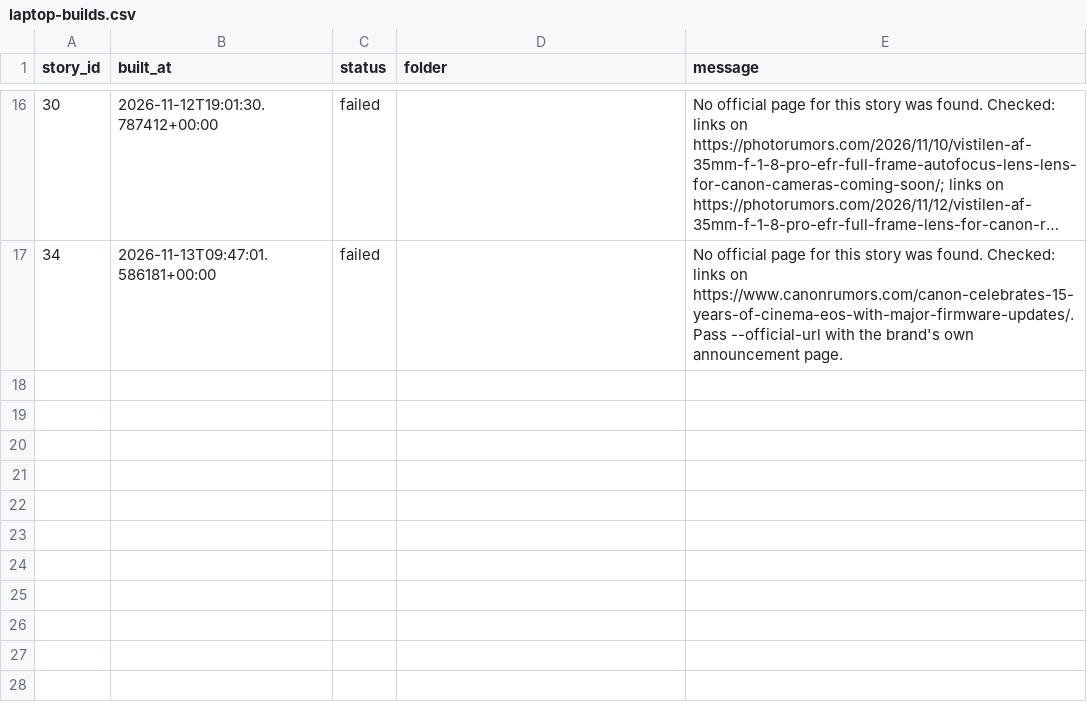
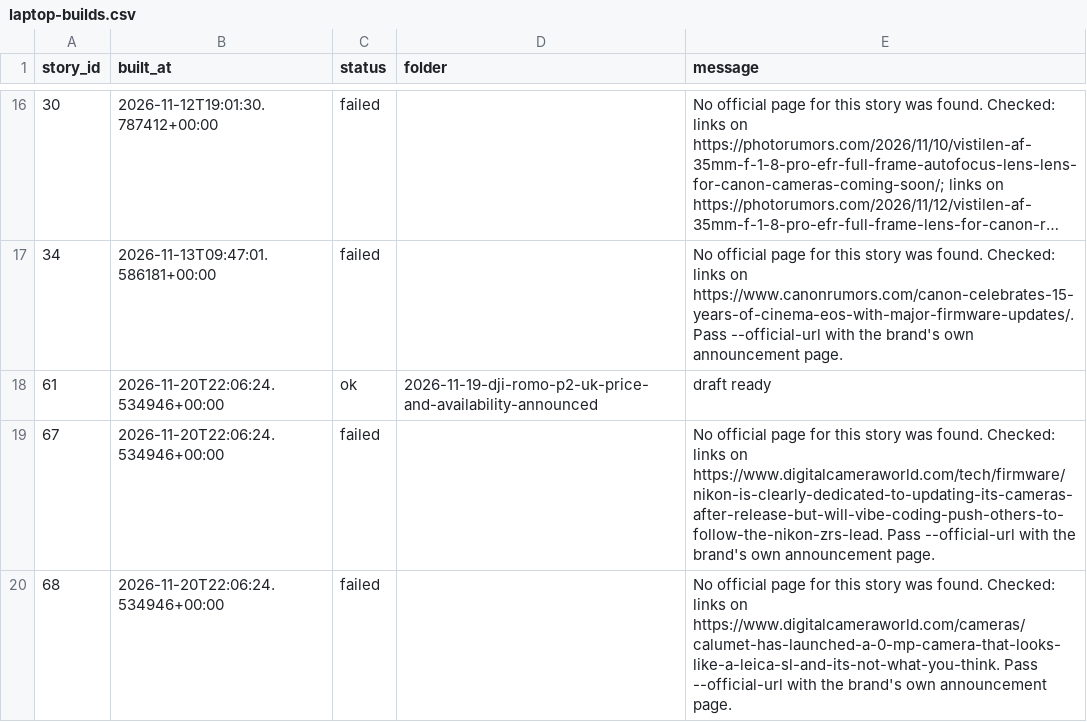
Before and after one commit to kintlibot-netizen/tpm-photo-news, a CSV file: state/laptop-builds.csv, drawn as a sheet; only a part is shown, gaps mark what is left out; long unchanged cells end in ….

```diff
--- a/state/laptop-builds.csv
+++ b/state/laptop-builds.csv
@@ -17 +17,4 @@ story_id,built_at,status,folder,message
 34,2026-11-13T09:47:01.586181+00:00,failed,,No official page for this story was found. Checked: links on https://www.canonrumors.com/canon-celebrates-15-years-of-cinema-eos-with-major-firmware-updates/. Pass --official-url with the brand's own announcement page.
+61,2026-11-20T22:06:24.534946+00:00,ok,2026-11-19-dji-romo-p2-uk-price-and-availability-announced,draft ready
+67,2026-11-20T22:06:24.534946+00:00,failed,,No official page for this story was found. Checked: links on https://www.digitalcameraworld.com/tech/firmware/nikon-is-clearly-dedicated-to-updating-its-cameras-after-release-but-will-vibe-coding-push-others-to-follow-the-nikon-zrs-lead. Pass --official-url with the brand's own announcement page.
+68,2026-11-20T22:06:24.534946+00:00,failed,,No official page for this story was found. Checked: links on https://www.digitalcameraworld.com/cameras/calumet-has-launched-a-0-mp-camera-that-looks-like-a-leica-sl-and-its-not-what-you-think. Pass --official-url with the brand's own announcement page.
```
Also changed, not shown: state/activity-laptop.csv, 14 other files.
